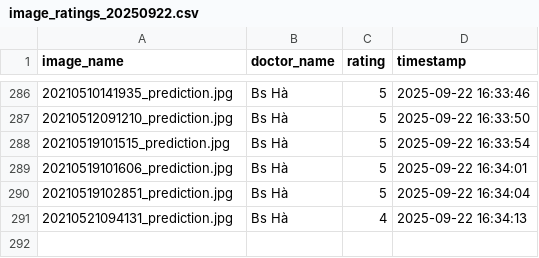
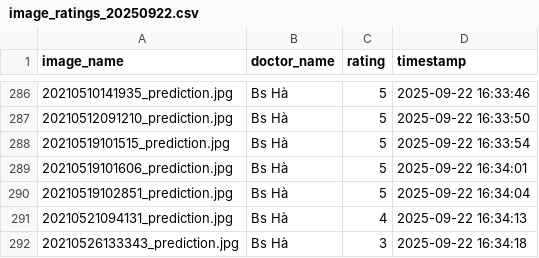
Before and after one commit to hoangphuct97/RT-DETR, a CSV file: ratings/image_ratings_20250922.csv, drawn as a sheet; only a part is shown, gaps mark what is left out; the diff names each change by its address in the sheet, - before the commit and + after, or states it on an @@ line.

Commit message:
Update ratings - 2025-09-22 16:34:18

```diff
--- a/ratings/image_ratings_20250922.csv
+++ b/ratings/image_ratings_20250922.csv
+row 292: 20210526133343_prediction.jpg | Bs Hà | 3 | 2025-09-22 16:34:18
```
